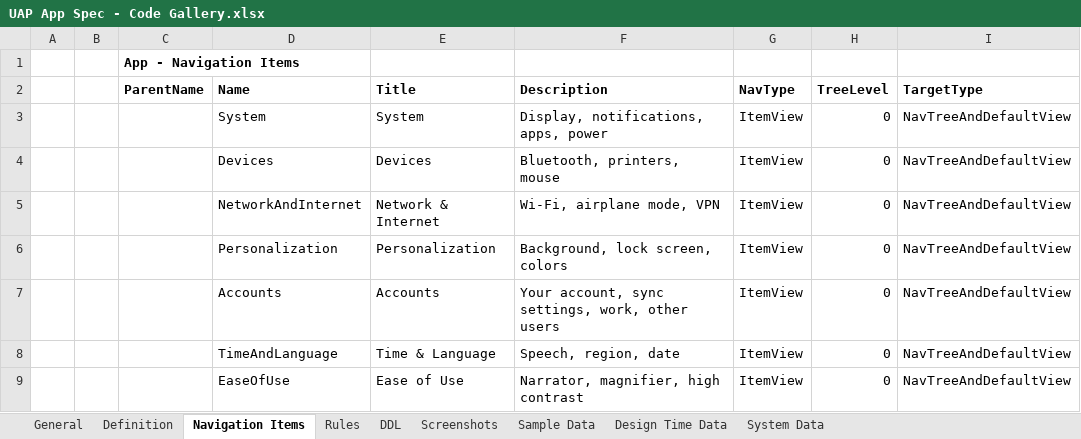
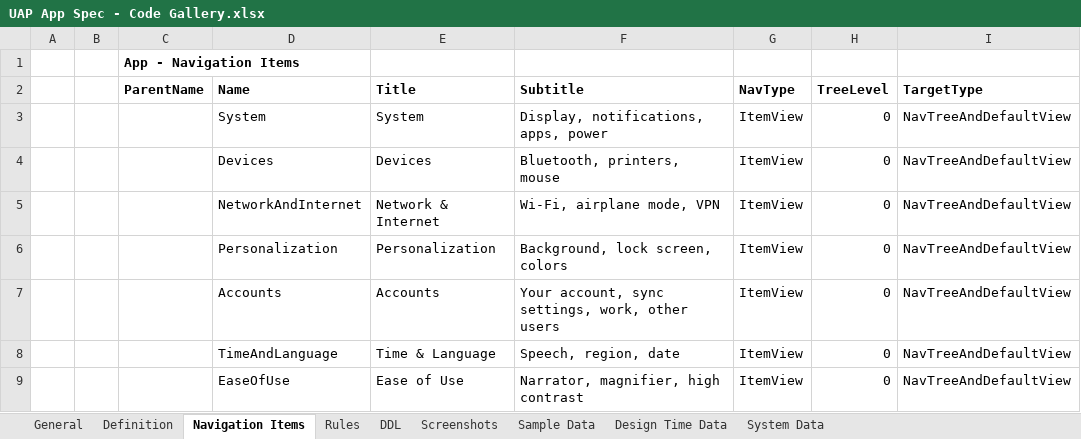
Before and after one commit to NoleHealth/Win10TPNoleDev, an Excel workbook: SpecDocs/UAP App Spec - Code Gallery.xlsx, sheet Navigation Items, drawn as a sheet; only a part is shown; values as stored, in another font and other column widths than the file's, no borders; the diff names each change by its address in the sheet, - before the commit and + after, or states it on an @@ line.

```diff
--- a/SpecDocs/UAP App Spec - Code Gallery.xlsx (sheet Navigation Items)
+++ b/SpecDocs/UAP App Spec - Code Gallery.xlsx (sheet Navigation Items)
-F2: Description
+F2: Subtitle
```
Also changed, not shown: 4 other files.
